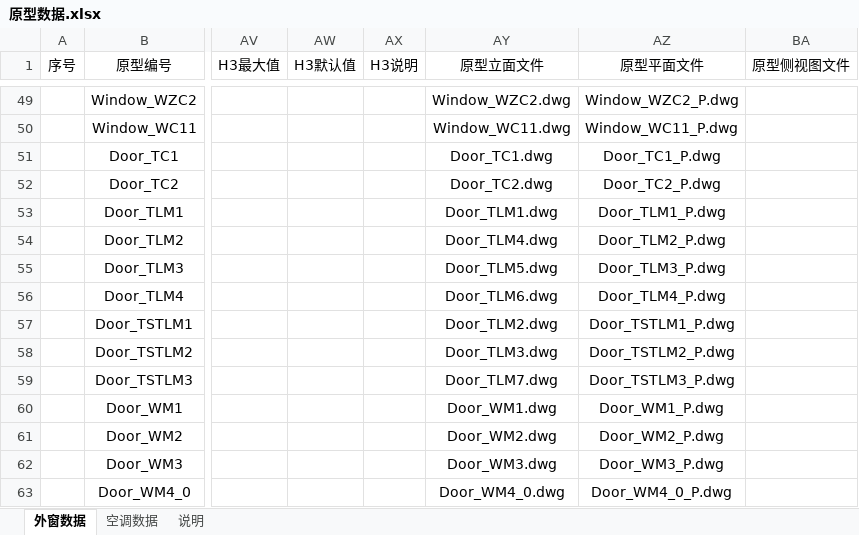
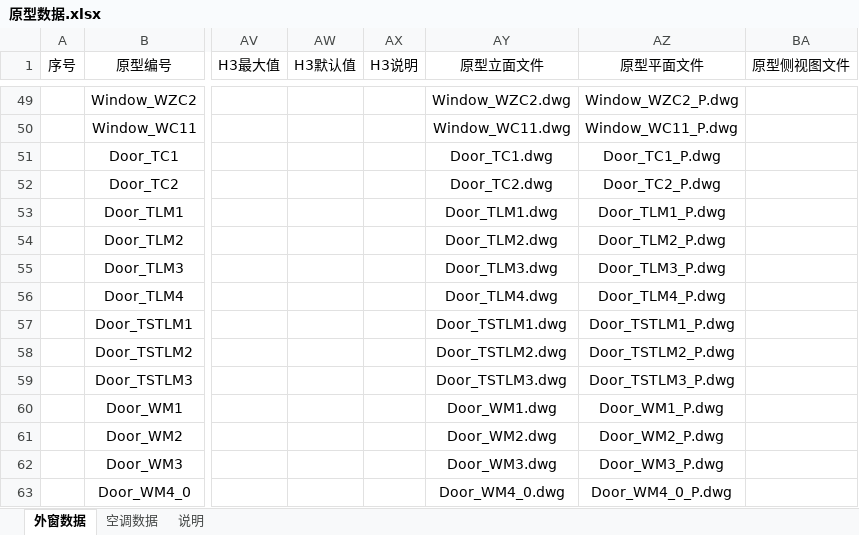
Before and after one commit to HanDefu/SunacCoordination, an Excel workbook: Support/Sunac2019/Data/原型数据.xlsx, sheet 外窗数据, drawn as a sheet; only a part is shown, gaps mark what is left out; values as stored, in another font and other column widths than the file's, no borders; the diff names each change by its address in the sheet, - before the commit and + after, or states it on an @@ line.

```diff
--- a/Support/Sunac2019/Data/原型数据.xlsx (sheet 外窗数据)
+++ b/Support/Sunac2019/Data/原型数据.xlsx (sheet 外窗数据)
-AY54 (原型立面文件): Door_TLM4.dwg
+AY54 (原型立面文件): Door_TLM2.dwg
-AY55 (原型立面文件): Door_TLM5.dwg
+AY55 (原型立面文件): Door_TLM3.dwg
-AY56 (原型立面文件): Door_TLM6.dwg
+AY56 (原型立面文件): Door_TLM4.dwg
-AY57 (原型立面文件): Door_TLM2.dwg
+AY57 (原型立面文件): Door_TSTLM1.dwg
-AY58 (原型立面文件): Door_TLM3.dwg
+AY58 (原型立面文件): Door_TSTLM2.dwg
-AY59 (原型立面文件): Door_TLM7.dwg
+AY59 (原型立面文件): Door_TSTLM3.dwg
```
Also changed, not shown: Support/Sunac2019/Data/本地原型数据.xlsx.
